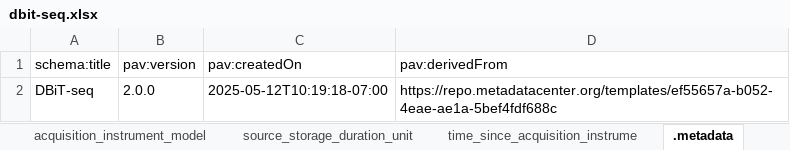
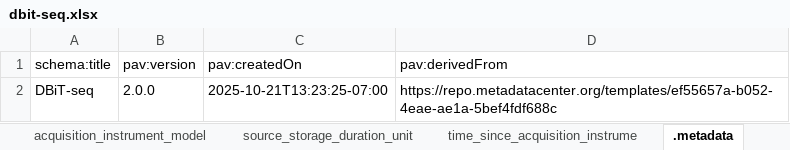
Before and after one commit to hubmapconsortium/dataset-metadata-spreadsheet, an Excel workbook: dbit-seq/latest/dbit-seq.xlsx, sheet .metadata, drawn as a sheet; values as stored, in another font and other column widths than the file's, no borders; the diff names each change by its address in the sheet, - before the commit and + after, or states it on an @@ line.

Commit message:
Update one-off metadata templates to use updated field descriptions

```diff
--- a/dbit-seq/latest/dbit-seq.xlsx (sheet .metadata)
+++ b/dbit-seq/latest/dbit-seq.xlsx (sheet .metadata)
-C2 (pav:createdOn): 2025-05-12T10:19:18-07:00
+C2 (pav:createdOn): 2025-10-21T13:23:25-07:00
```
Also changed, not shown: sheet dataset_type, sheet acquisition_instrument_model, sheet acquisition_instrument_vendor, dbit-seq/v2.0.0/dbit-seq-v2.0.0.xlsx, olink/latest/olink.xlsx, 15 other files.
